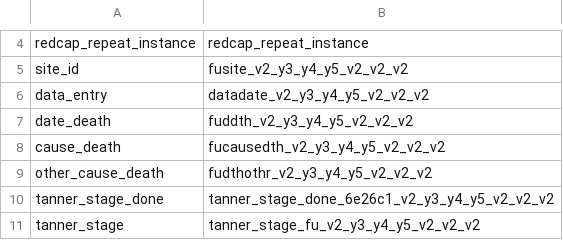
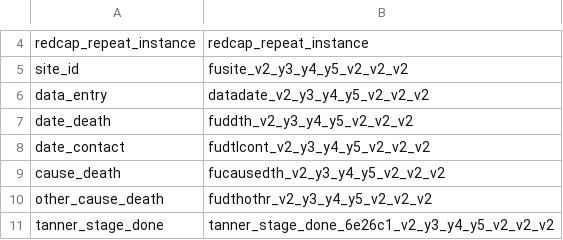
Before and after one commit to kumc-bmi/PKD-Import-and-Mapping, a CSV file: csvs/uab/base_year_8.csv, drawn as a sheet; only a part is shown, gaps mark what is left out; the shorter side is filled out with more unchanged rows.

Commit message:
map date_contact to other date of visit for uab

```diff
--- a/csvs/uab/base_year_8.csv
+++ b/csvs/uab/base_year_8.csv
@@ -7,2 +7,3 @@ data_entry,datadate_v2_y3_y4_y5_v2_v2_v2
 date_death,fuddth_v2_y3_y4_y5_v2_v2_v2
+date_contact,fudtlcont_v2_y3_y4_y5_v2_v2_v2
 cause_death,fucausedth_v2_y3_y4_y5_v2_v2_v2
```
Also changed, not shown: csvs/uab/base_year_3.csv, csvs/uab/base_year_4.csv, 6 other files.
